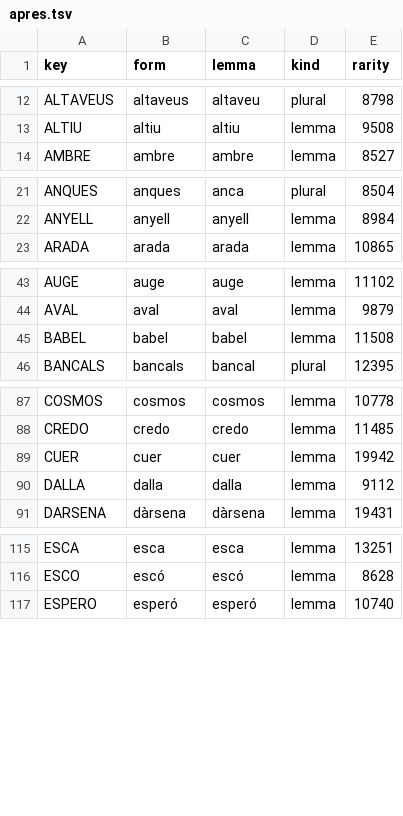
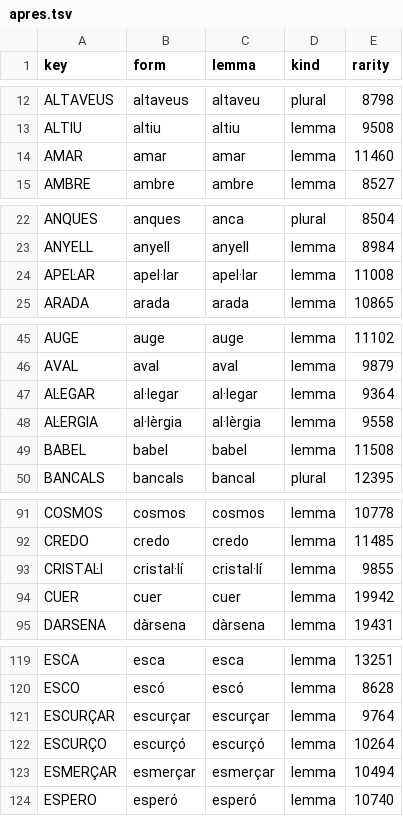
Before and after one commit to tonimp/trena-lexic, a TSV file: assets/lexicon/apres.tsv, drawn as a sheet; only a part is shown, gaps mark what is left out; removed rows and columns are numbered as before the commit, all else as after; the diff covers the shown part only; the diff names each change by its address in the sheet, - before the commit and + after, or states it on an @@ line.

```diff
--- a/assets/lexicon/apres.tsv
+++ b/assets/lexicon/apres.tsv
+row 14: AMAR | amar | amar | lemma | 11460
+row 24: APEĿAR | apel·lar | apel·lar | lemma | 11008
+row 47: AĿEGAR | al·legar | al·legar | lemma | 9364
+row 48: AĿERGIA | al·lèrgia | al·lèrgia | lemma | 9558
+row 93: CRISTAĿI | cristal·lí | cristal·lí | lemma | 9855
-row 90: DALLA | dalla | dalla | lemma | 9112
+row 121: ESCURÇAR | escurçar | escurçar | lemma | 9764
+row 122: ESCURÇO | escurçó | escurçó | lemma | 10264
+row 123: ESMERÇAR | esmerçar | esmerçar | lemma | 10494
```
Also changed, not shown: 6 added rows elsewhere in this file, assets/lexicon/seasons/santjordi-clues.tsv, tool/data/clue_overrides.tsv, 11 other files.
